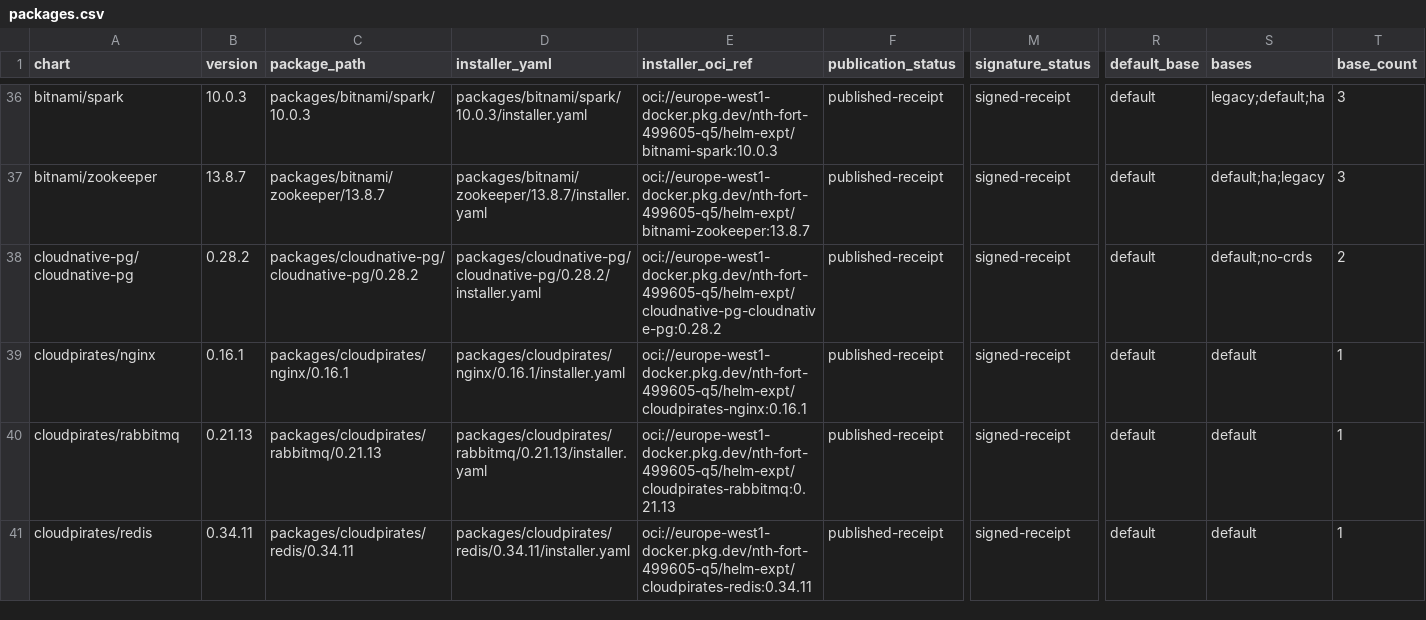
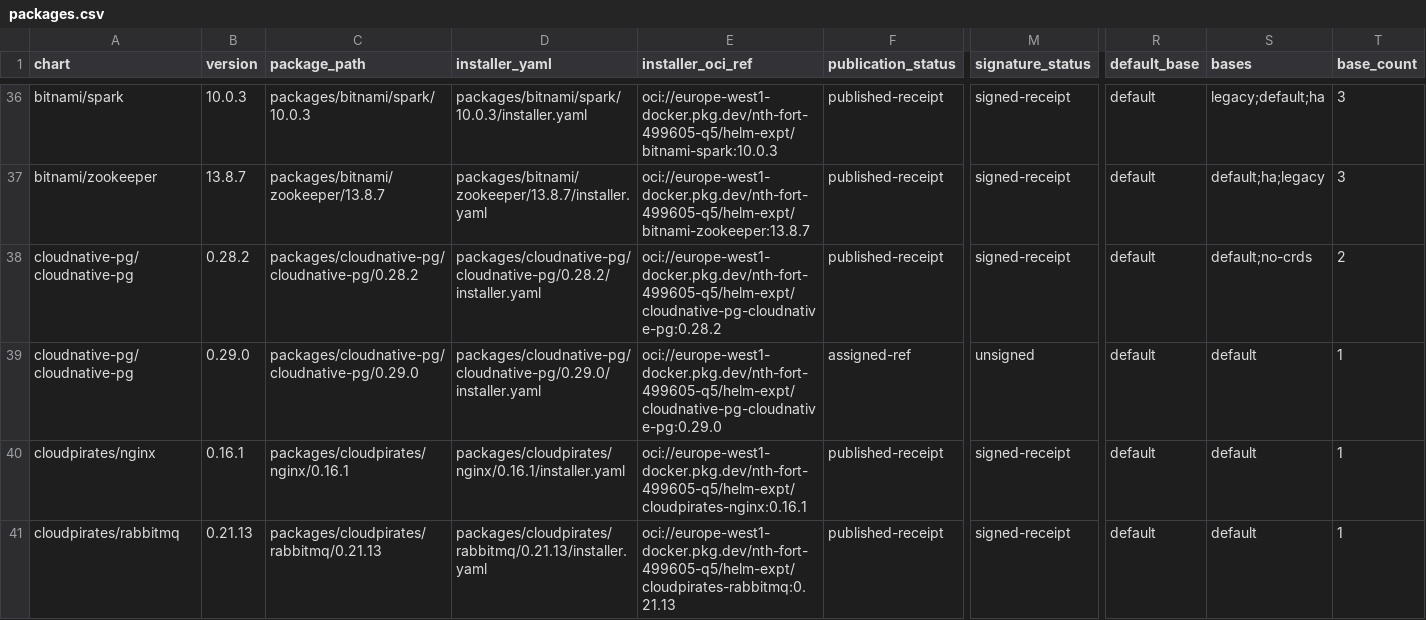
Before and after one commit to confighub/helm-expt, a CSV file: data/installer-oci-packages/packages.csv, drawn as a sheet; only a part is shown, gaps mark what is left out; the shorter side is filled out with more unchanged rows; rows hold the shown columns only; the diff names each change by its address in the sheet, - before the commit and + after, or states it on an @@ line.

Commit message:
catalog: add CNPG status and installer index entry

```diff
--- a/data/installer-oci-packages/packages.csv
+++ b/data/installer-oci-packages/packages.csv
+row 39: cloudnative-pg/cloudnative-pg | 0.29.0 | packages/cloudnative-pg/cloudnative-pg/0.29.0 | packages/cloudnative-pg/cloudnative-pg/0.29.0/installer.yaml | oci://europe-west1-docker.pkg.dev/nth-fort-499605-q5/helm-expt/cloudnative-pg-cloudnative-pg:0.29.0 | assigned-ref | unsigned | default | default | 1
```
Also changed, not shown: 3 other files.
